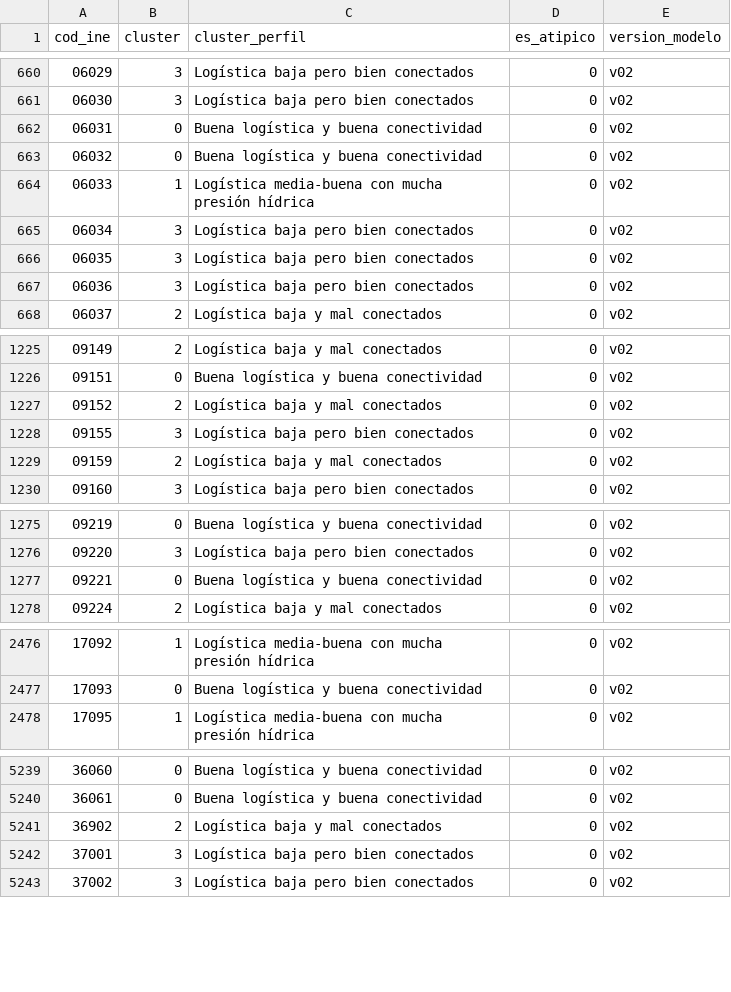
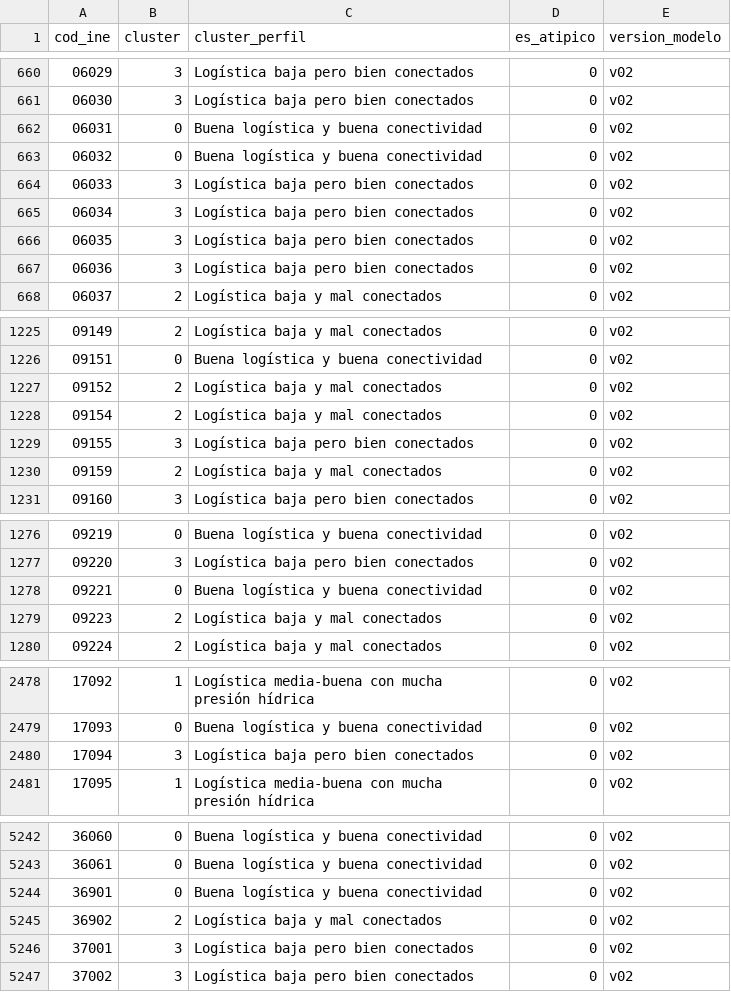
Before and after one commit to elenacarino-max/SiteWise, a CSV file: data/reference/perfiles_municipios_v02.csv, drawn as a sheet; only a part is shown, gaps mark what is left out; the diff covers the shown part only.

```diff
--- a/data/reference/perfiles_municipios_v02.csv
+++ b/data/reference/perfiles_municipios_v02.csv
@@ -663,3 +663,3 @@ cod_ine,cluster,cluster_perfil,es_atipico,version_modelo
 06032,0,Buena logística y buena conectividad,0,v02
-06033,1,Logística media-buena con mucha presión hídrica,0,v02
+06033,3,Logística baja pero bien conectados,0,v02
 06034,3,Logística baja pero bien conectados,0,v02
@@ -1227,2 +1227,3 @@ cod_ine,cluster,cluster_perfil,es_atipico,version_modelo
 09152,2,Logística baja y mal conectados,0,v02
+09154,2,Logística baja y mal conectados,0,v02
 09155,3,Logística baja pero bien conectados,0,v02
@@ -1277,2 +1278,3 @@ cod_ine,cluster,cluster_perfil,es_atipico,version_modelo
 09221,0,Buena logística y buena conectividad,0,v02
+09223,2,Logística baja y mal conectados,0,v02
 09224,2,Logística baja y mal conectados,0,v02
@@ -2477,2 +2479,3 @@ cod_ine,cluster,cluster_perfil,es_atipico,version_modelo
 17093,0,Buena logística y buena conectividad,0,v02
+17094,3,Logística baja pero bien conectados,0,v02
 17095,1,Logística media-buena con mucha presión hídrica,0,v02
@@ -5240,2 +5243,3 @@ cod_ine,cluster,cluster_perfil,es_atipico,version_modelo
 36061,0,Buena logística y buena conectividad,0,v02
+36901,0,Buena logística y buena conectividad,0,v02
 36902,2,Logística baja y mal conectados,0,v02
```
Also changed, not shown: 22 edited cells elsewhere in this file, data/reference/perfiles_definicion_v02.csv, data/reference/perfiles_estado_v02.csv, 9 other files.
